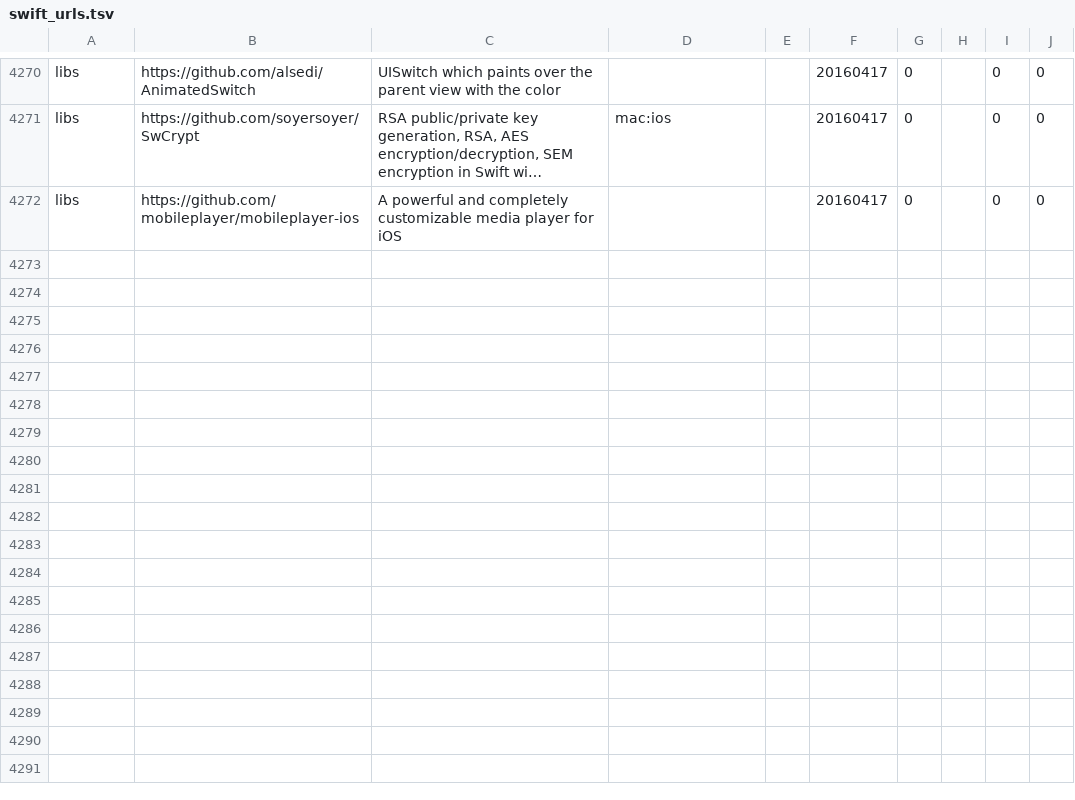
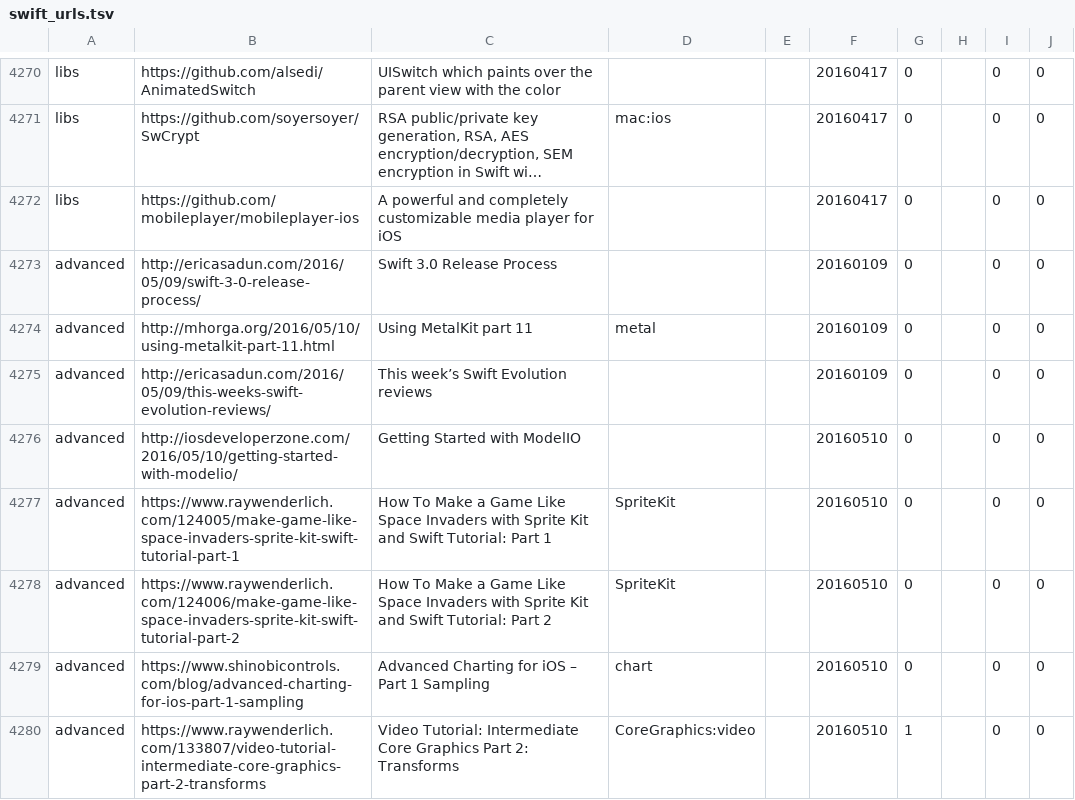
Before and after one commit to melling/SwiftResources, a TSV file: swift_urls.tsv, drawn as a sheet; only a part is shown, gaps mark what is left out; long unchanged cells end in …; the diff covers the shown part only; the diff names each change by its address in the sheet, - before the commit and + after, or states it on an @@ line.

Commit message:
More urls

```diff
--- a/swift_urls.tsv
+++ b/swift_urls.tsv
+row 4273: advanced | http://ericasadun.com/2016/05/09/swift-3-0-release-process/ | Swift 3.0 Release Process |  |  | 20160109 | 0 |  | 0 | 0
+row 4274: advanced | http://mhorga.org/2016/05/10/using-metalkit-part-11.html | Using MetalKit part 11 | metal |  | 20160109 | 0 |  | 0 | 0
+row 4275: advanced | http://ericasadun.com/2016/05/09/this-weeks-swift-evolution-reviews/ | This week’s Swift Evolution reviews |  |  | 20160109 | 0 |  | 0 | 0
+row 4276: advanced | http://iosdeveloperzone.com/2016/05/10/getting-started-with-modelio/ | Getting Started with ModelIO |  |  | 20160510 | 0 |  | 0 | 0
+row 4277: advanced | https://www.raywenderlich.com/124005/make-game-like-space-invaders-sprite-kit-swift-tutorial-part-1 | How To Make a Game Like Space Invaders with Sprite Kit and Swift Tutorial: Part 1 | SpriteKit |  | 20160510 | 0 |  | 0 | 0
+row 4278: advanced | https://www.raywenderlich.com/124006/make-game-like-space-invaders-sprite-kit-swift-tutorial-part-2 | How To Make a Game Like Space Invaders with Sprite Kit and Swift Tutorial: Part 2 | SpriteKit |  | 20160510 | 0 |  | 0 | 0
+row 4279: advanced | https://www.shinobicontrols.com/blog/advanced-charting-for-ios-part-1-sampling | Advanced Charting for iOS – Part 1 Sampling | chart |  | 20160510 | 0 |  | 0 | 0
+row 4280: advanced | https://www.raywenderlich.com/133807/video-tutorial-intermediate-core-graphics-part-2-transforms | Video Tutorial: Intermediate Core Graphics Part 2: Transforms | CoreGraphics:video |  | 20160510 | 1 |  | 0 | 0
```
Also changed, not shown: 7 added rows and 1 edited cell elsewhere in this file.
